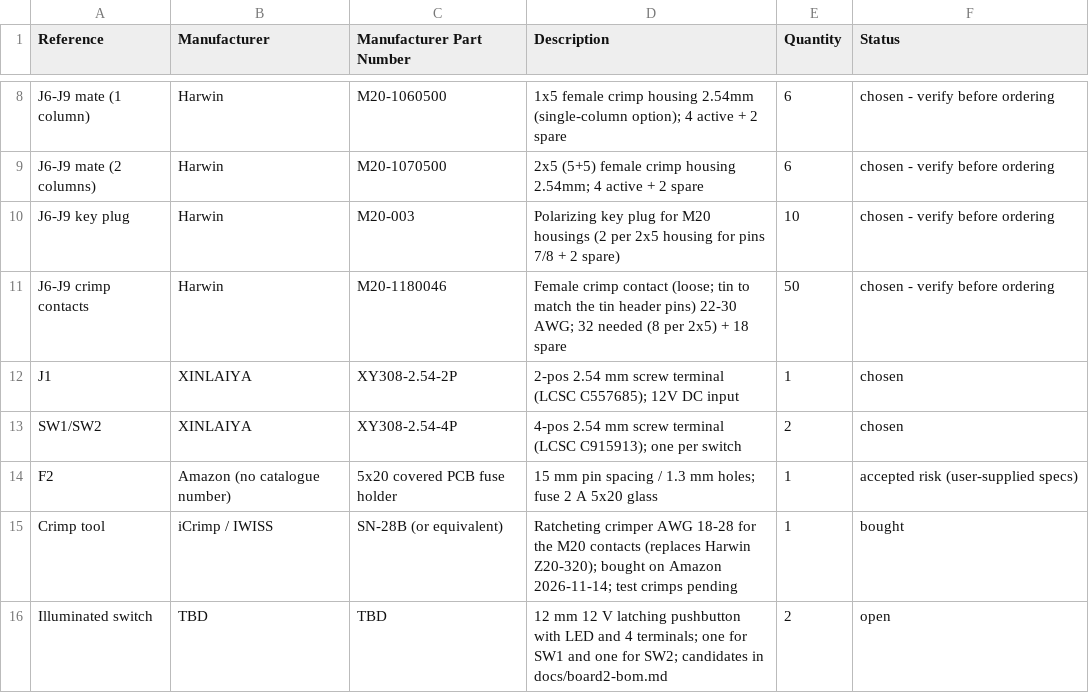
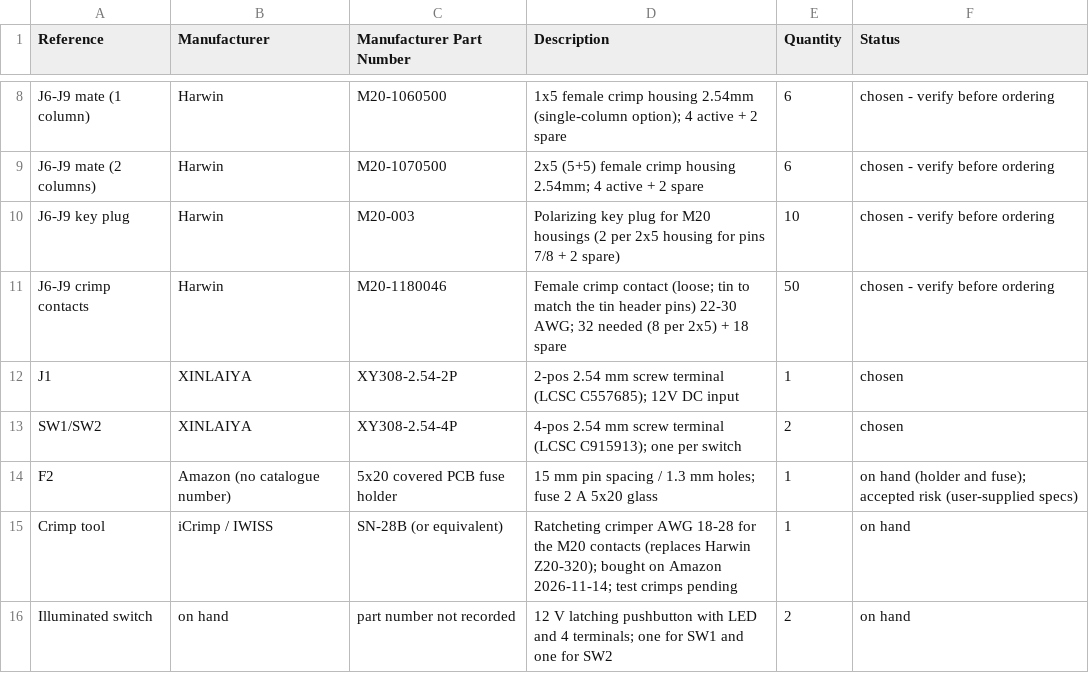
Before and after one commit to howeypeter/landrover-gems_t4, a CSV file: hardware/board2-bom.csv, drawn as a sheet; only a part is shown, gaps mark what is left out.

```diff
--- a/hardware/board2-bom.csv
+++ b/hardware/board2-bom.csv
@@ -13,4 +13,4 @@ J1,XINLAIYA,XY308-2.54-2P,2-pos 2.54 mm screw terminal (LCSC C557685); 12V DC in
 SW1/SW2,XINLAIYA,XY308-2.54-4P,4-pos 2.54 mm screw terminal (LCSC C915913); one per switch,2,chosen
-F2,Amazon (no catalogue number),5x20 covered PCB fuse holder,15 mm pin spacing / 1.3 mm holes; fuse 2 A 5x20 glass,1,accepted risk (user-supplied specs)
-Crimp tool,iCrimp / IWISS,SN-28B (or equivalent),Ratcheting crimper AWG 18-28 for the M20 contacts (replaces Harwin Z20-320); bought on Amazon 2026-11-14; test crimps pending,1,bought
-Illuminated switch,TBD,TBD,12 mm 12 V latching pushbutton with LED and 4 terminals; one for SW1 and one for SW2; candidates in docs/board2-bom.md,2,open
+F2,Amazon (no catalogue number),5x20 covered PCB fuse holder,15 mm pin spacing / 1.3 mm holes; fuse 2 A 5x20 glass,1,on hand (holder and fuse); accepted risk (user-supplied specs)
+Crimp tool,iCrimp / IWISS,SN-28B (or equivalent),Ratcheting crimper AWG 18-28 for the M20 contacts (replaces Harwin Z20-320); bought on Amazon 2026-11-14; test crimps pending,1,on hand
+Illuminated switch,on hand,part number not recorded,12 V latching pushbutton with LED and 4 terminals; one for SW1 and one for SW2,2,on hand
```
Also changed, not shown: 1 other file.
